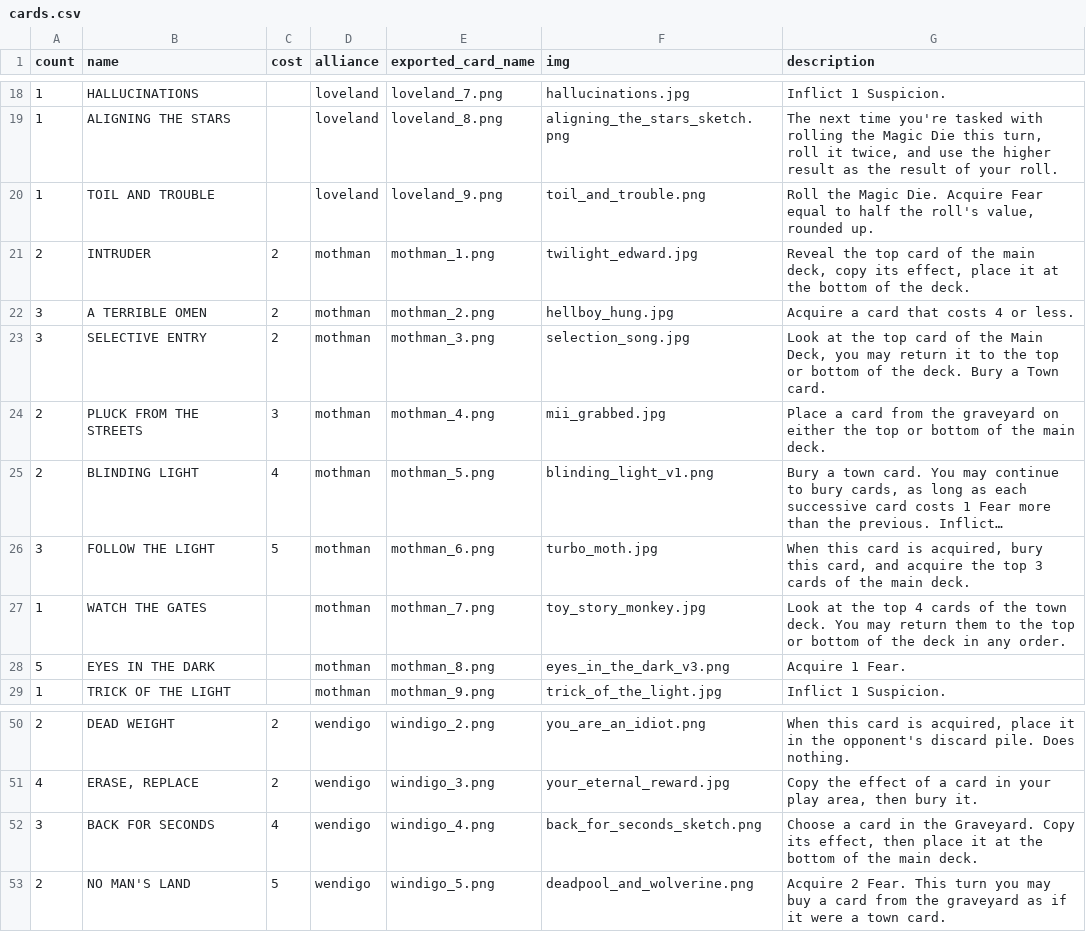
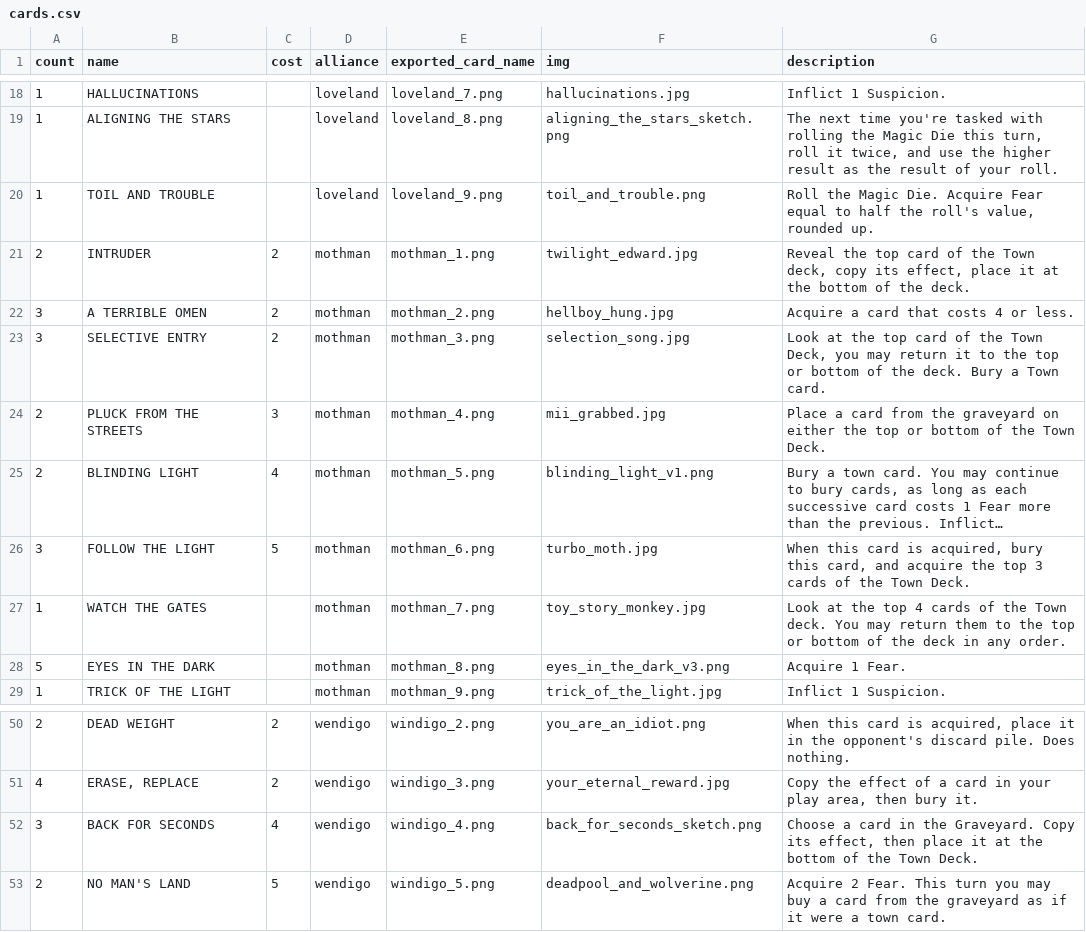
Before and after one commit to optimisticlucio/skulk, a CSV file: csv/cards.csv, drawn as a sheet; only a part is shown, gaps mark what is left out; long unchanged cells end in …; the diff names each change by its address in the sheet, - before the commit and + after, or states it on an @@ line.

```diff
--- a/csv/cards.csv
+++ b/csv/cards.csv
-G21 (description): …of the main deck, copy…
+G21 (description): …of the Town deck, copy…
-G23 (description): …of the Main Deck, you…
+G23 (description): …of the Town Deck, you…
-G24 (description): …of the main deck.
+G24 (description): …of the Town Deck.
-G26 (description): …of the main deck.
+G26 (description): …of the Town Deck.
-G27 (description): …of the town deck. You…
+G27 (description): …of the Town deck. You…
-G52 (description): …of the main deck.
+G52 (description): …of the Town Deck.
```
Also changed, not shown: 2 other files.
